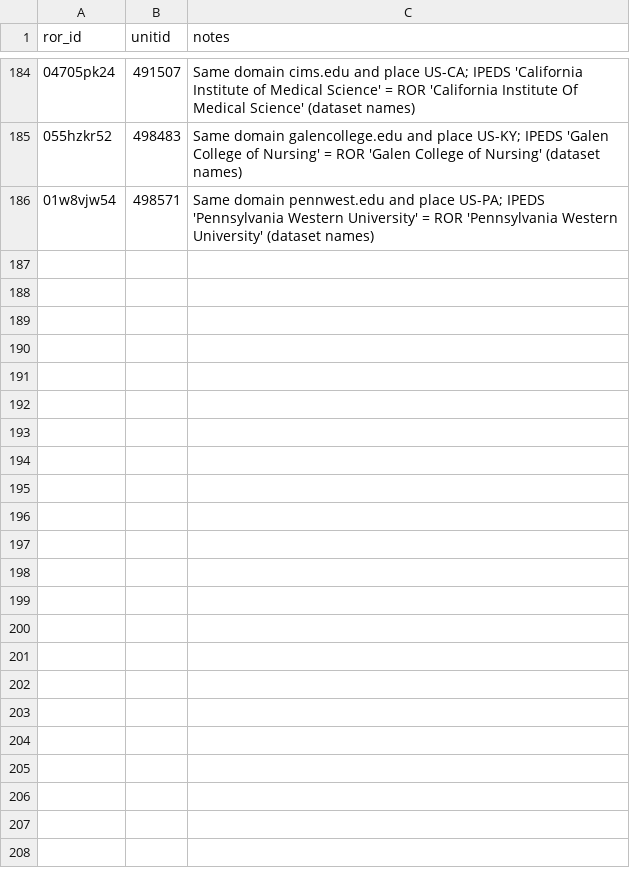
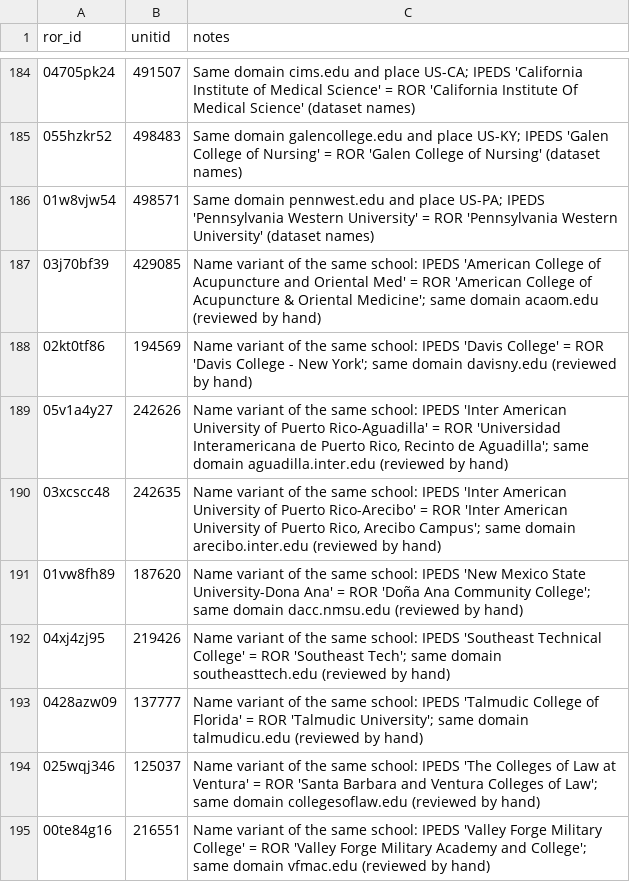
Before and after one commit to opensyllabus/os-institutions, a CSV file: os_institutions/data/extra_unitids.csv, drawn as a sheet; only a part is shown, gaps mark what is left out; the diff names each change by its address in the sheet, - before the commit and + after, or states it on an @@ line.

```diff
--- a/os_institutions/data/extra_unitids.csv
+++ b/os_institutions/data/extra_unitids.csv
+row 187: 03j70bf39 | 429085 | Name variant of the same school: IPEDS 'American College of Acupuncture and Oriental Med' = ROR 'American College of Acupuncture & Oriental Medicine'; same domain acaom.edu (reviewed by hand)
+row 188: 02kt0tf86 | 194569 | Name variant of the same school: IPEDS 'Davis College' = ROR 'Davis College - New York'; same domain davisny.edu (reviewed by hand)
+row 189: 05v1a4y27 | 242626 | Name variant of the same school: IPEDS 'Inter American University of Puerto Rico-Aguadilla' = ROR 'Universidad Interamericana de Puerto Rico, Recinto de Aguadilla'; same domain aguadilla.inter.edu (reviewed by hand)
+row 190: 03xcscc48 | 242635 | Name variant of the same school: IPEDS 'Inter American University of Puerto Rico-Arecibo' = ROR 'Inter American University of Puerto Rico, Arecibo Campus'; same domain arecibo.inter.edu (reviewed by hand)
+row 191: 01vw8fh89 | 187620 | Name variant of the same school: IPEDS 'New Mexico State University-Dona Ana' = ROR 'Doña Ana Community College'; same domain dacc.nmsu.edu (reviewed by hand)
+row 192: 04xj4zj95 | 219426 | Name variant of the same school: IPEDS 'Southeast Technical College' = ROR 'Southeast Tech'; same domain southeasttech.edu (reviewed by hand)
+row 193: 0428azw09 | 137777 | Name variant of the same school: IPEDS 'Talmudic College of Florida' = ROR 'Talmudic University'; same domain talmudicu.edu (reviewed by hand)
+row 194: 025wqj346 | 125037 | Name variant of the same school: IPEDS 'The Colleges of Law at Ventura' = ROR 'Santa Barbara and Ventura Colleges of Law'; same domain collegesoflaw.edu (reviewed by hand)
+row 195: 00te84g16 | 216551 | Name variant of the same school: IPEDS 'Valley Forge Military College' = ROR 'Valley Forge Military Academy and College'; same domain vfmac.edu (reviewed by hand)
```
Also changed, not shown: os_institutions/data/blacklists/chains.csv, os_institutions/data/blacklists/district.csv.
